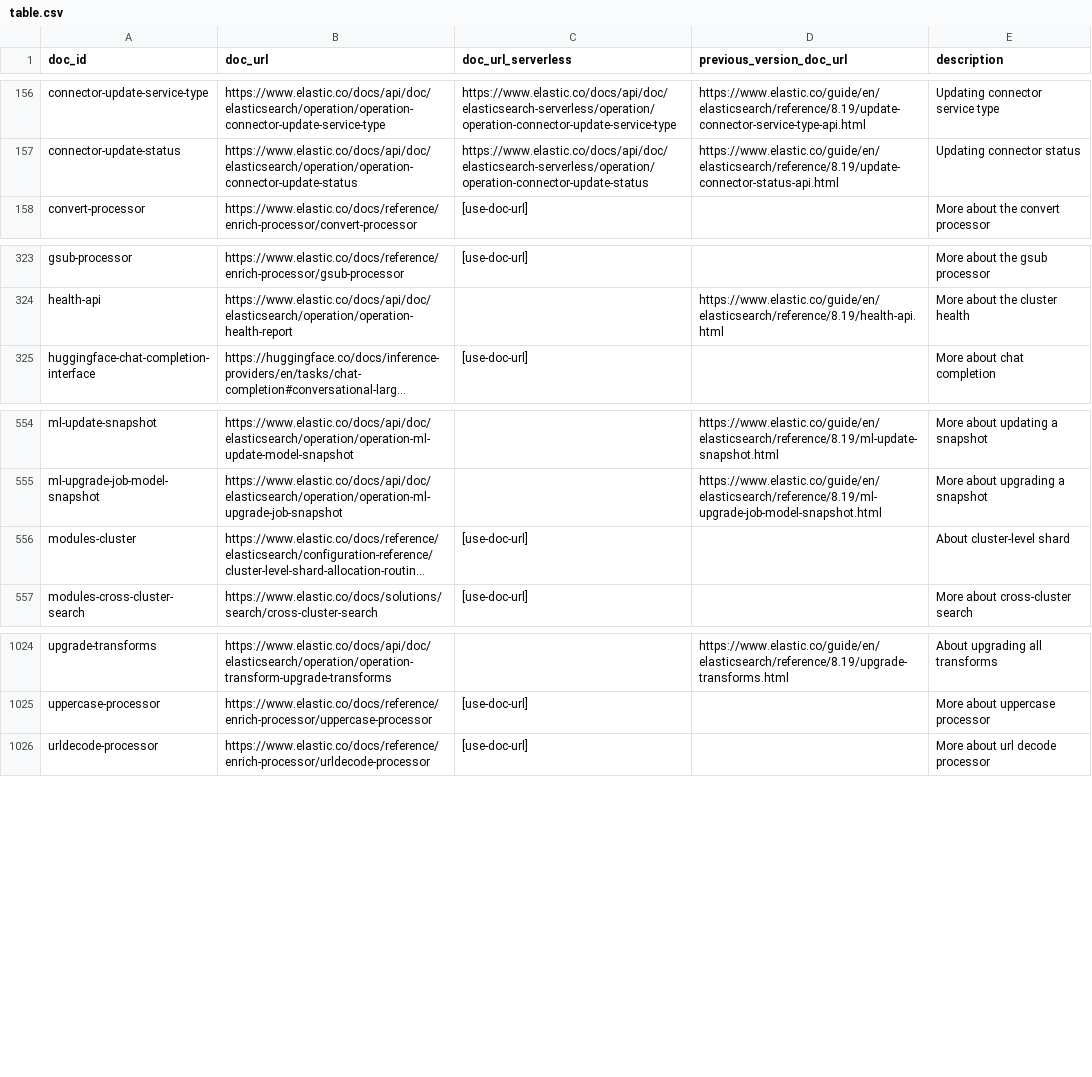
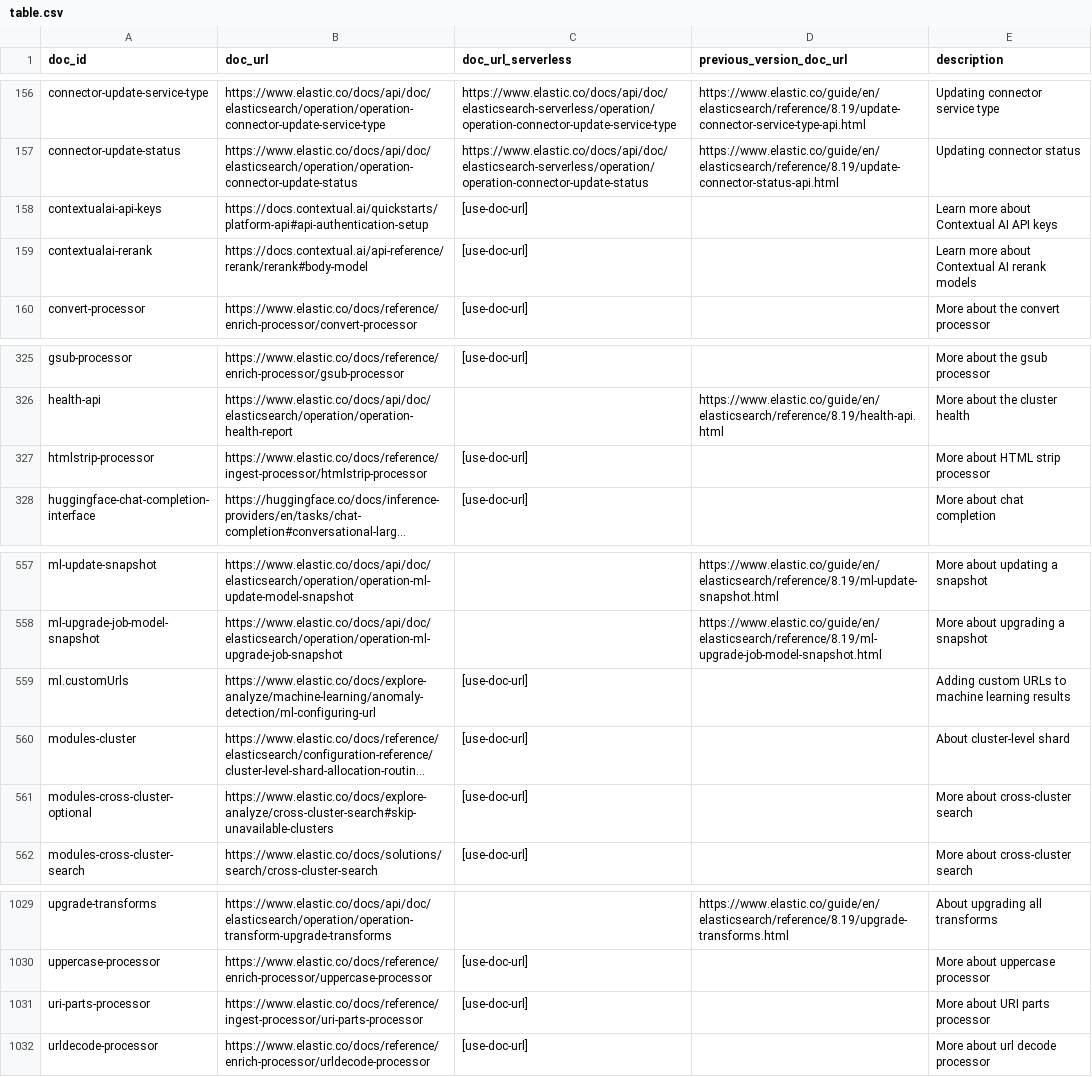
Before and after one commit to elastic/elasticsearch-specification, a CSV file: specification/_doc_ids/table.csv, drawn as a sheet; only a part is shown, gaps mark what is left out; long unchanged cells end in …; the diff names each change by its address in the sheet, - before the commit and + after, or states it on an @@ line.

Commit message:
Fix documentation link ids on 12 properties
The doc-id-exists rule reports 12 properties whose @doc_id or
@ext_doc_id is not in specification/_doc_ids/table.csv. The compiler
gives such a property no link and no error.

Five tags had a typing error and now name the existing row. Seven
tags named a row that the table did not have, so the table gets six
rows with the current location of each page.

```diff
--- a/specification/_doc_ids/table.csv
+++ b/specification/_doc_ids/table.csv
+row 158: contextualai-api-keys | https://docs.contextual.ai/quickstarts/platform-api#api-authentication-setup | [use-doc-url] |  | Learn more about Contextual AI API keys
+row 159: contextualai-rerank | https://docs.contextual.ai/api-reference/rerank/rerank#body-model | [use-doc-url] |  | Learn more about Contextual AI rerank models
+row 327: htmlstrip-processor | https://www.elastic.co/docs/reference/ingest-processor/htmlstrip-processor | [use-doc-url] |  | More about HTML strip processor
+row 559: ml.customUrls | https://www.elastic.co/docs/explore-analyze/machine-learning/anomaly-detection/ml-configuring-url | [use-doc-url] |  | Adding custom URLs to machine learning results
+row 561: modules-cross-cluster-optional | https://www.elastic.co/docs/explore-analyze/cross-cluster-search#skip-unavailable-clusters | [use-doc-url] |  | More about cross-cluster search
+row 1031: uri-parts-processor | https://www.elastic.co/docs/reference/ingest-processor/uri-parts-processor | [use-doc-url] |  | More about URI parts processor
```
Also changed, not shown: 4 other files.
